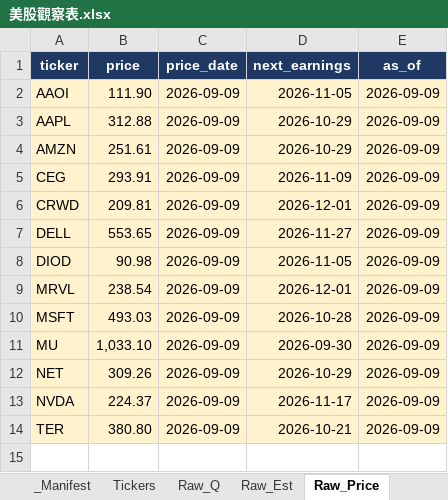
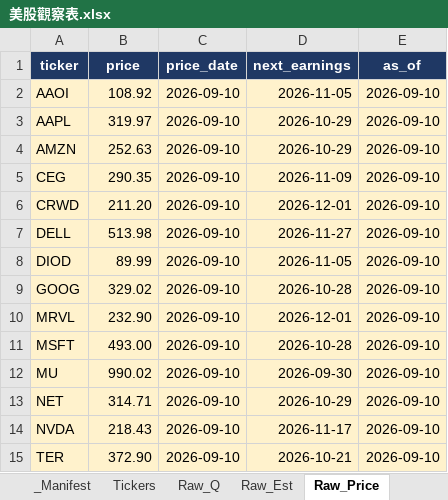
Before and after one commit to Kira11-ja/stocktracker, an Excel workbook: 美股觀察表.xlsx, sheet Raw_Price, drawn as a sheet; values as stored, in another font and other column widths than the file's, no borders; addresses are those after the commit; the diff names each change by its address in the sheet, - before the commit and + after, or states it on an @@ line.

Commit message:
add: GOOG

```diff
--- a/美股觀察表.xlsx (sheet Raw_Price)
+++ b/美股觀察表.xlsx (sheet Raw_Price)
-B2 (price): 111.90
+B2 (price): 108.92
-C2:C8 (price_date): 2026-09-09
+C2:C8 (price_date): 2026-09-10
-E2:E8 (as_of): 2026-09-09
+E2:E8 (as_of): 2026-09-10
-B3 (price): 312.88
+B3 (price): 319.97
-B4 (price): 251.61
+B4 (price): 252.63
-B5 (price): 293.91
+B5 (price): 290.35
-B6 (price): 209.81
+B6 (price): 211.20
-B7 (price): 553.65
+B7 (price): 513.98
-B8 (price): 90.98
+B8 (price): 89.99
+row 9: GOOG | 329.02 | 2026-09-10 | 2026-10-28 | 2026-09-10
-B10 (price): 238.54
+B10 (price): 232.90
-C10:C15 (price_date): 2026-09-09
+C10:C15 (price_date): 2026-09-10
-E10:E15 (as_of): 2026-09-09
+E10:E15 (as_of): 2026-09-10
-B11 (price): 493.03
+B11 (price): 493.00
-B12 (price): 1,033.10
+B12 (price): 990.02
-B13 (price): 309.26
+B13 (price): 314.71
-B14 (price): 224.37
+B14 (price): 218.43
-B15 (price): 380.80
+B15 (price): 372.90
```
Also changed, not shown: sheet Raw_Q, sheet Dashboard, sheet _Manifest, sheet Raw_Est, sheet Stock_Card, sheet 年度檢視, 1 more sheet, 8 other files.
